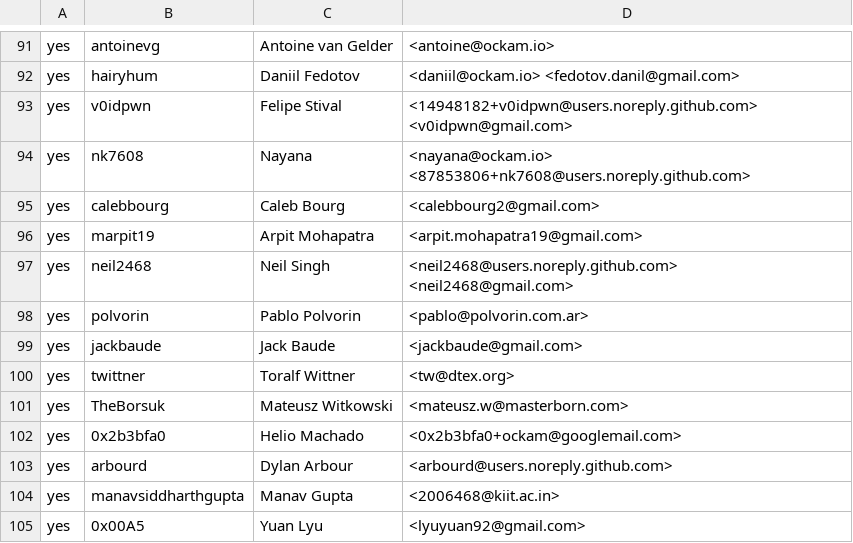
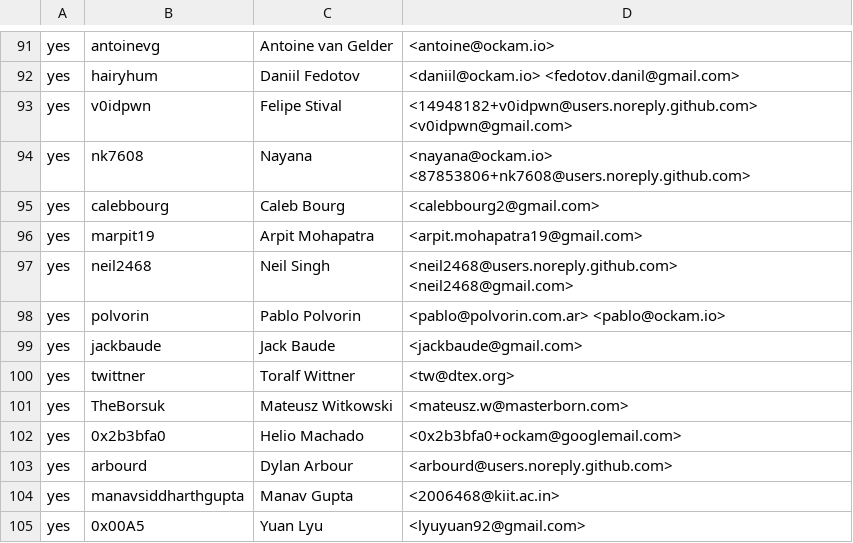
Before and after one commit to rjtch/ockam-contributors, a CSV file: CONTRIBUTORS.csv, drawn as a sheet; only a part is shown, gaps mark what is left out.

Commit message:
Add pablo ockam.io email

```diff
--- a/CONTRIBUTORS.csv
+++ b/CONTRIBUTORS.csv
@@ -97,3 +97,3 @@ yes,marpit19,Arpit Mohapatra,<arpit.mohapatra19@gmail.com>
 yes,neil2468,Neil Singh,<neil2468@users.noreply.github.com> <neil2468@gmail.com>
-yes,polvorin,Pablo Polvorin,<pablo@polvorin.com.ar>
+yes,polvorin,Pablo Polvorin,<pablo@polvorin.com.ar> <pablo@ockam.io>
 yes,jackbaude,Jack Baude, <jackbaude@gmail.com>
```
